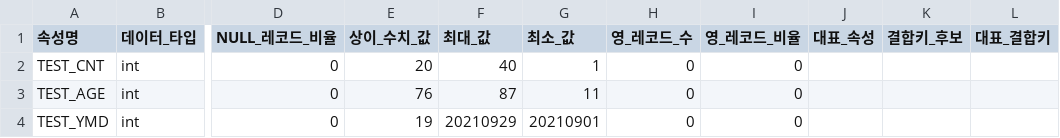
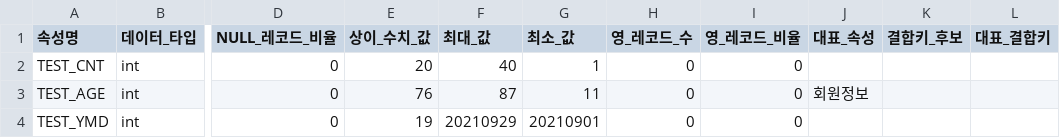
Before and after one commit to yy0ung/db-back, a CSV file: result_1_fitness_measurement_statistic_attribute.csv, drawn as a sheet; only a part is shown, gaps mark what is left out; the diff names each change by its address in the sheet, - before the commit and + after, or states it on an @@ line.

```diff
--- a/result_1_fitness_measurement_statistic_attribute.csv
+++ b/result_1_fitness_measurement_statistic_attribute.csv
-J3 (대표_속성): (empty)
+J3 (대표_속성): 회원정보
```
Also changed, not shown: result_1_fitness_measurement_category_attribute.csv, result_multi_1_fitness_measurement_2_physical_instructor_practice_info.csv, 9 other files.
